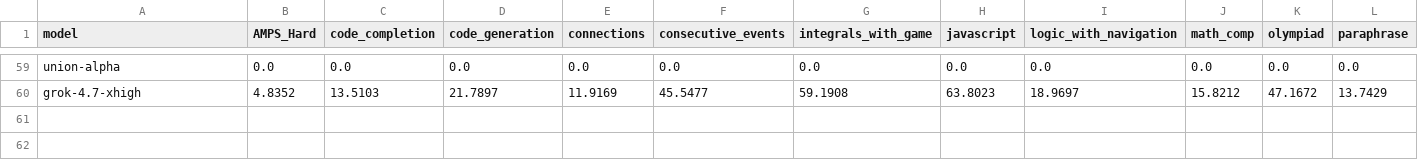
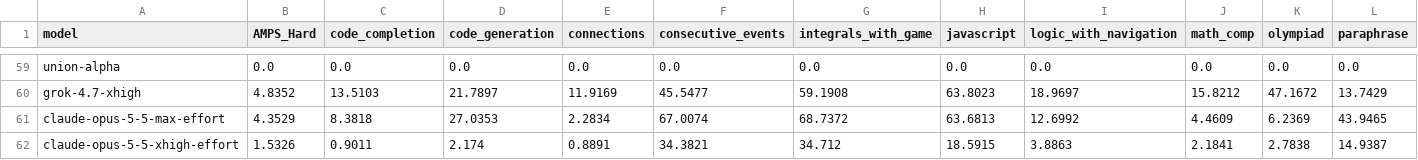
Before and after one commit to LiveBench/new-livebench, a CSV file: public/cost_2026_06_25.csv, drawn as a sheet; only a part is shown, gaps mark what is left out; rows hold the shown columns only; the diff names each change by its address in the sheet, - before the commit and + after, or states it on an @@ line.

```diff
--- a/public/cost_2026_06_25.csv
+++ b/public/cost_2026_06_25.csv
+row 61: claude-opus-5-5-max-effort | 4.3529 | 8.3818 | 27.0353 | 2.2834 | 67.0074 | 68.7372 | 63.6813 | 12.6992 | 4.4609 | 6.2369 | 43.9465
+row 62: claude-opus-5-5-xhigh-effort | 1.5326 | 0.9011 | 2.174 | 0.8891 | 34.3821 | 34.712 | 18.5915 | 3.8863 | 2.1841 | 2.7838 | 14.9387
```
Also changed, not shown: public/table_2026_06_25.csv, 1 other file.
